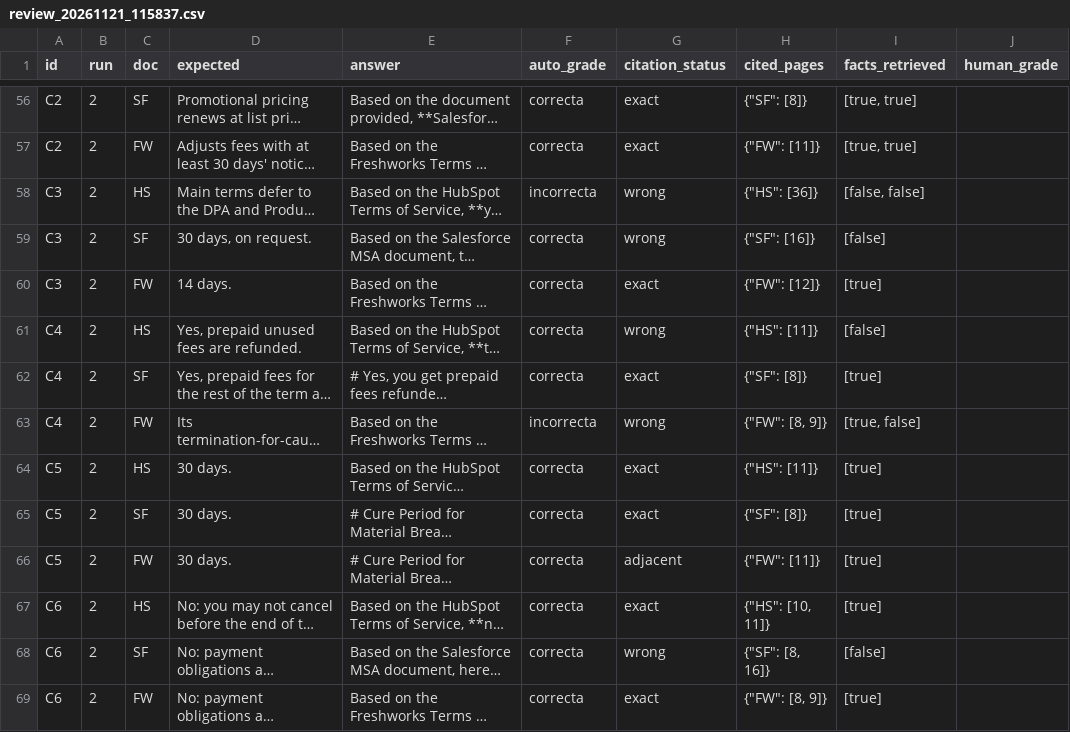
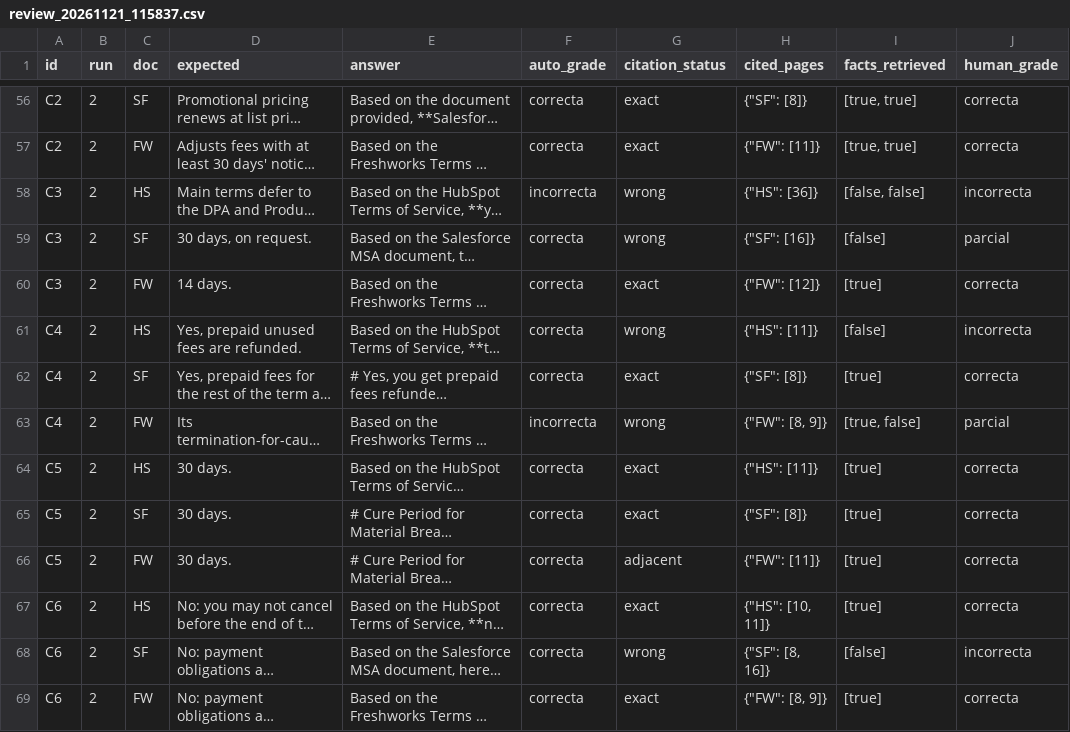
Before and after one commit to LanderIglesias/LanderWorks-Agents, a CSV file: backend/agents/doc_intel_agent/eval/results/review_20261121_115837.csv, drawn as a sheet; only a part is shown, gaps mark what is left out; long unchanged cells end in …; the diff covers the shown part only; the diff names each change by its address in the sheet, - before the commit and + after, or states it on an @@ line.

Commit message:
Doc Intel eval: notas humanas de los 120 elementos (20 cambian; 102/9/9) y CSV con human_grade

```diff
--- a/backend/agents/doc_intel_agent/eval/results/review_20261121_115837.csv
+++ b/backend/agents/doc_intel_agent/eval/results/review_20261121_115837.csv
-J56:J57 (human_grade): (empty)
+J56:J57 (human_grade): correcta
-J58 (human_grade): (empty)
+J58 (human_grade): incorrecta
-J59 (human_grade): (empty)
+J59 (human_grade): parcial
-J60 (human_grade): (empty)
+J60 (human_grade): correcta
-J61 (human_grade): (empty)
+J61 (human_grade): incorrecta
-J62 (human_grade): (empty)
+J62 (human_grade): correcta
-J63 (human_grade): (empty)
+J63 (human_grade): parcial
-J64:J67 (human_grade): (empty)
+J64:J67 (human_grade): correcta
-J68 (human_grade): (empty)
+J68 (human_grade): incorrecta
-J69 (human_grade): (empty)
+J69 (human_grade): correcta
```
Also changed, not shown: 106 edited cells elsewhere in this file, 3 other files.
